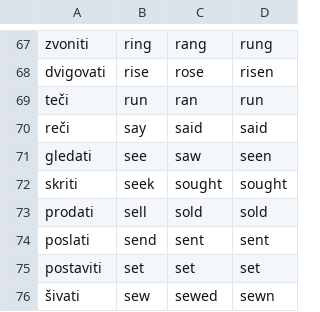
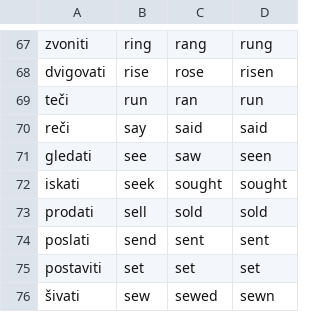
Before and after one commit to lovroterseglav/School-Verbs, a CSV file: ang/verbs.csv, drawn as a sheet; only a part is shown, gaps mark what is left out.

```diff
--- a/ang/verbs.csv
+++ b/ang/verbs.csv
@@ -71,3 +71,3 @@ reči,say,said,said
 gledati,see,saw,seen
-skriti,seek,sought,sought
+iskati,seek,sought,sought
 prodati,sell,sold,sold
```
Also changed, not shown: 1 other file.
